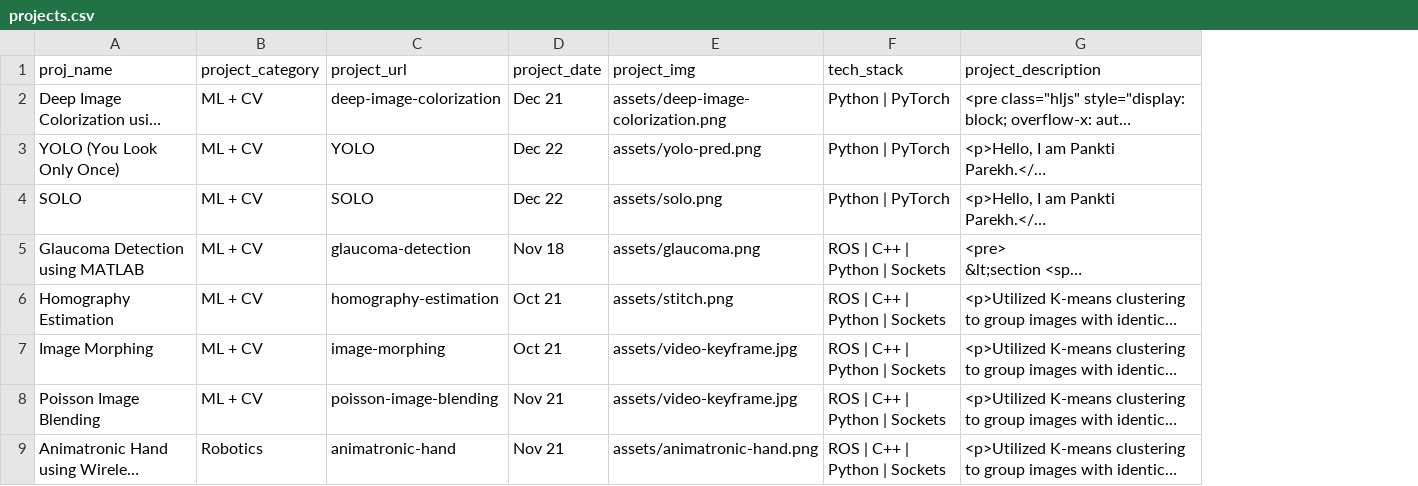
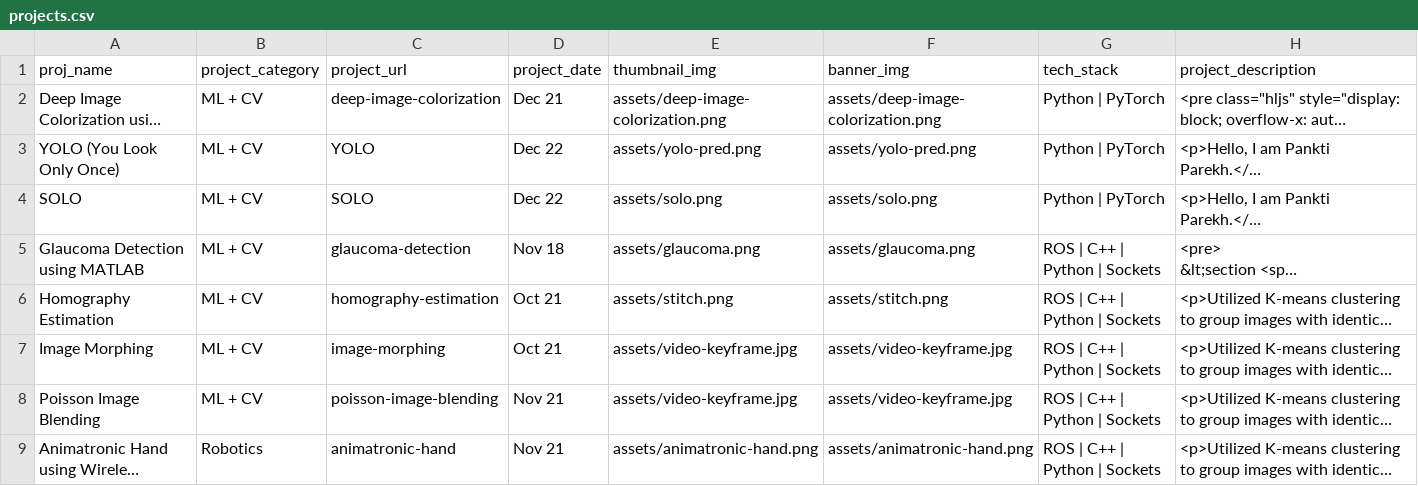
Before and after one commit to panktiparekh15/panktiparekh15.github.io, a CSV file: scripts/projects.csv, drawn as a sheet; only a part is shown; long unchanged cells end in …; the diff names each change by its address in the sheet, - before the commit and + after, or states it on an @@ line.

```diff
--- a/scripts/projects.csv
+++ b/scripts/projects.csv
+column F (banner_img), rows 2-9: assets/deep-image-colorization.png | assets/yolo-pred.png | assets/solo.png | assets/glaucoma.png | assets/stitch.png | assets/video-keyframe.jpg | assets/video-keyframe.jpg | assets/animatronic-hand.png
-E1: project_img
+E1: thumbnail_img
```
Also changed, not shown: 3 other files.
